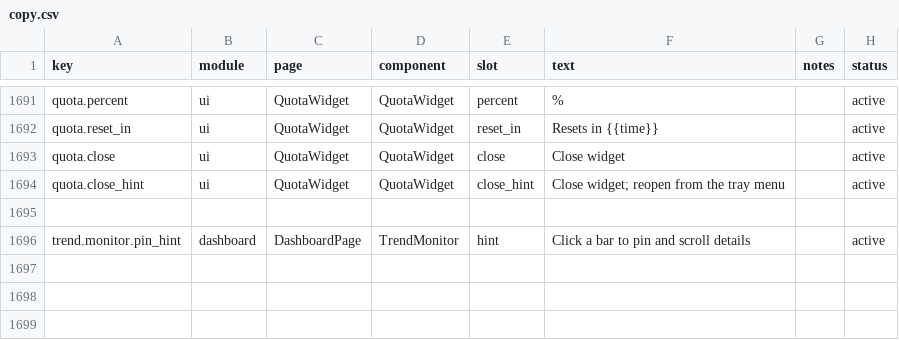
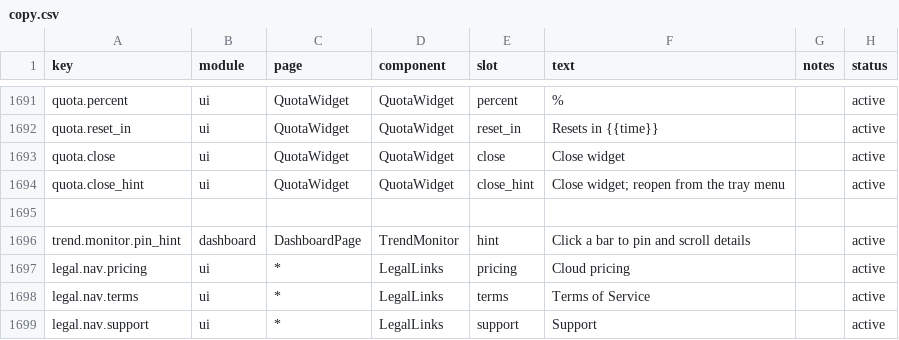
Before and after one commit to FengKeXiang66/TokenTracker, a CSV file: dashboard/src/content/copy.csv, drawn as a sheet; only a part is shown, gaps mark what is left out.

Commit message:
fix(web): add merchant review legal and pricing pages

```diff
--- a/dashboard/src/content/copy.csv
+++ b/dashboard/src/content/copy.csv
@@ -1696 +1696,4 @@ quota.close_hint,ui,QuotaWidget,QuotaWidget,close_hint,"Close widget; reopen fro
 trend.monitor.pin_hint,dashboard,DashboardPage,TrendMonitor,hint,"Click a bar to pin and scroll details",,active
+legal.nav.pricing,ui,*,LegalLinks,pricing,Cloud pricing,,active
+legal.nav.terms,ui,*,LegalLinks,terms,Terms of Service,,active
+legal.nav.support,ui,*,LegalLinks,support,Support,,active
```
Also changed, not shown: 9 other files.
